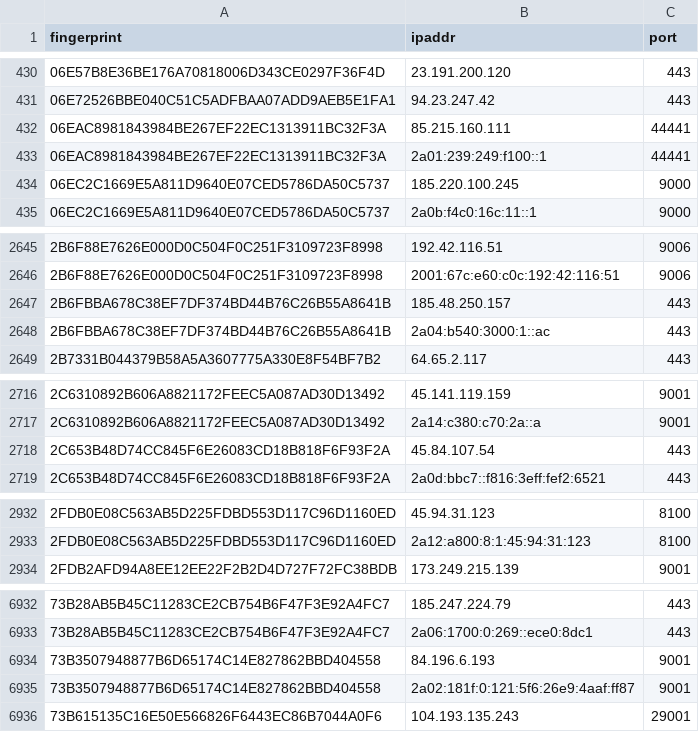
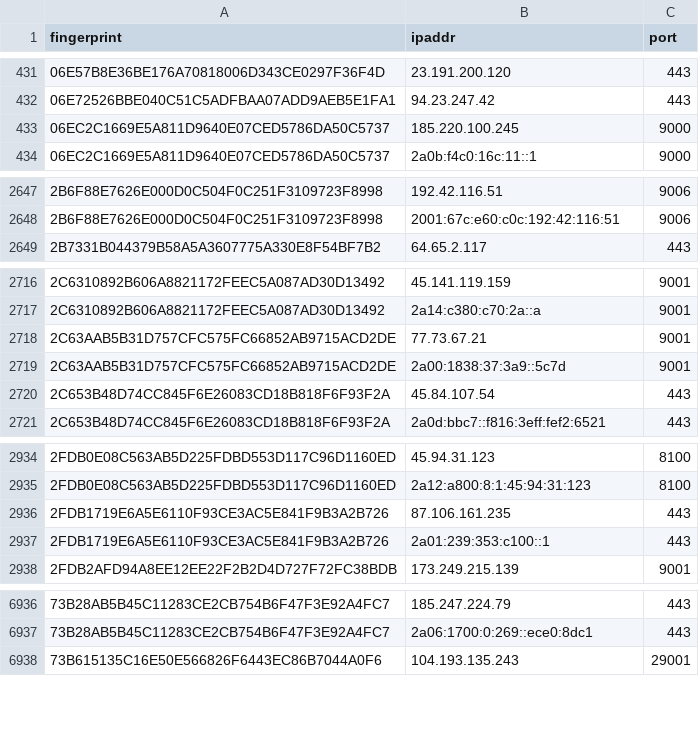
Before and after one commit to sec-js/tor-nodes, a CSV file: latest.all.csv, drawn as a sheet; only a part is shown, gaps mark what is left out; removed rows and columns are numbered as before the commit, all else as after; the diff covers the shown part only; the diff names each change by its address in the sheet, - before the commit and + after, or states it on an @@ line.

```diff
--- a/latest.all.csv
+++ b/latest.all.csv
-row 432: 06EAC8981843984BE267EF22EC1313911BC32F3A | 85.215.160.111 | 44441
-row 433: 06EAC8981843984BE267EF22EC1313911BC32F3A | 2a01:239:249:f100::1 | 44441
-row 2647: 2B6FBBA678C38EF7DF374BD44B76C26B55A8641B | 185.48.250.157 | 443
-row 2648: 2B6FBBA678C38EF7DF374BD44B76C26B55A8641B | 2a04:b540:3000:1::ac | 443
+row 2718: 2C63AAB5B31D757CFC575FC66852AB9715ACD2DE | 77.73.67.21 | 9001
+row 2719: 2C63AAB5B31D757CFC575FC66852AB9715ACD2DE | 2a00:1838:37:3a9::5c7d | 9001
+row 2936: 2FDB1719E6A5E6110F93CE3AC5E841F9B3A2B726 | 87.106.161.235 | 443
+row 2937: 2FDB1719E6A5E6110F93CE3AC5E841F9B3A2B726 | 2a01:239:353:c100::1 | 443
-row 6934: 73B3507948877B6D65174C14E827862BBD404558 | 84.196.6.193 | 9001
-row 6935: 73B3507948877B6D65174C14E827862BBD404558 | 2a02:181f:0:121:5f6:26e9:4aaf:ff87 | 9001
```
Also changed, not shown: 15 added rows and 25 removed rows elsewhere in this file, latest.guards.csv.
